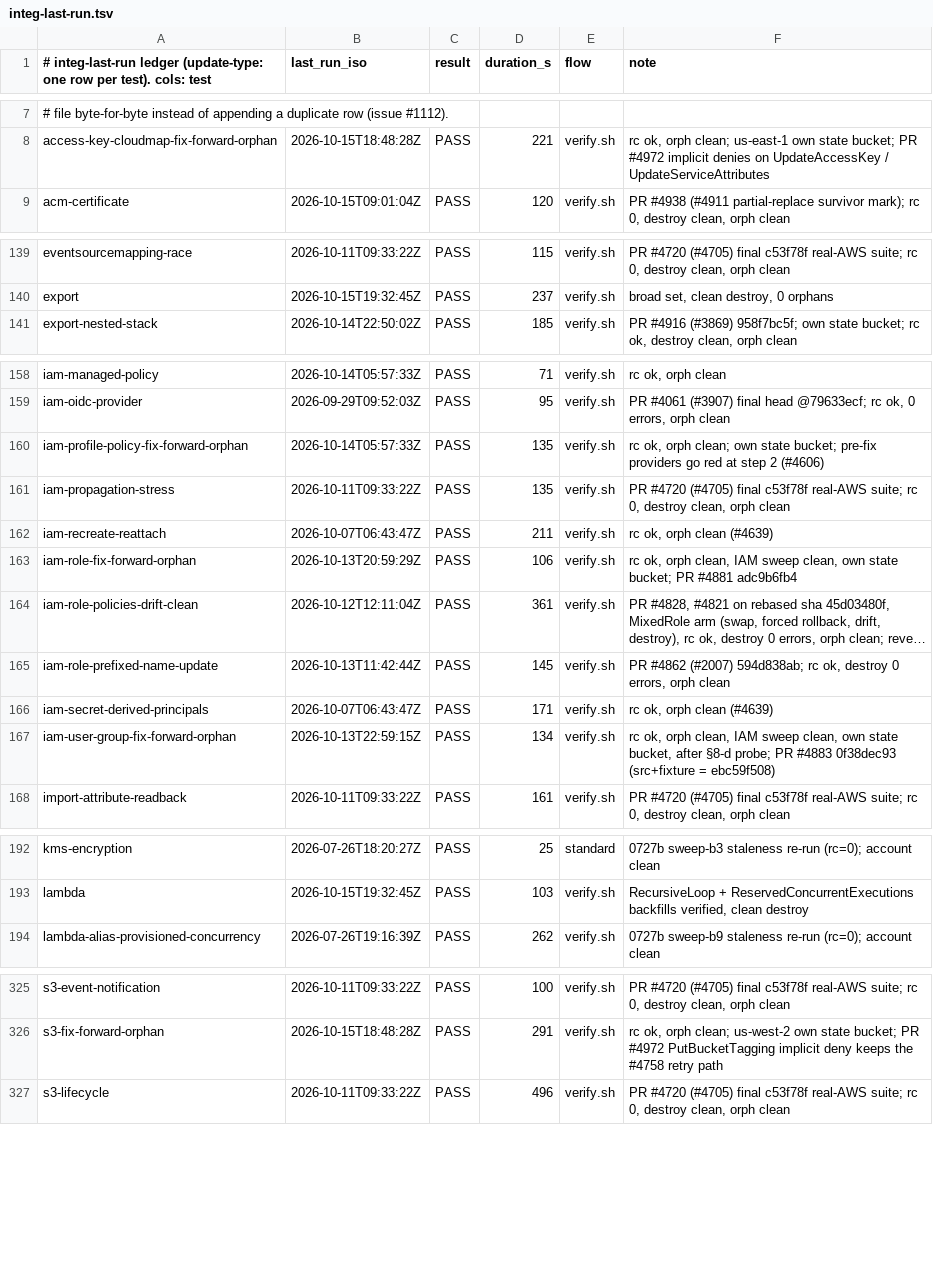
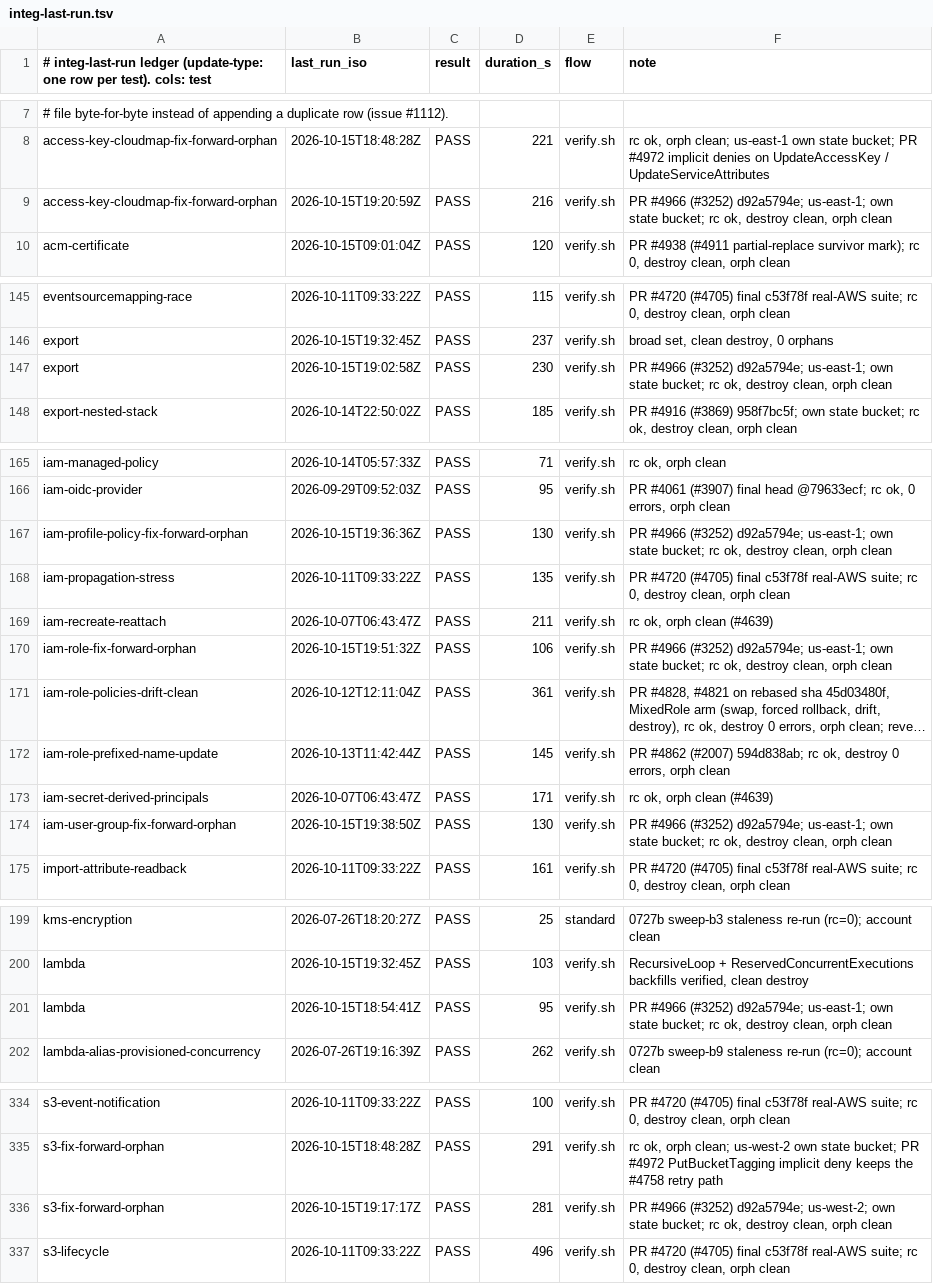
Before and after one commit to cm-suzuki-ryo/cdkd, a TSV file: docs/_generated/integ-last-run.tsv, drawn as a sheet; only a part is shown, gaps mark what is left out; long unchanged cells end in …; addresses are those after the commit; the diff covers the shown part only; the diff names each change by its address in the sheet, - before the commit and + after, or states it on an @@ line.

```diff
--- a/docs/_generated/integ-last-run.tsv
+++ b/docs/_generated/integ-last-run.tsv
+row 9: access-key-cloudmap-fix-forward-orphan | 2026-10-15T19:20:59Z | PASS | 216 | verify.sh | PR #4966 (#3252) d92a5794e; us-east-1; own state bucket; rc ok, destroy clean, orph clean
+row 147: export | 2026-10-15T19:02:58Z | PASS | 230 | verify.sh | PR #4966 (#3252) d92a5794e; us-east-1; own state bucket; rc ok, destroy clean, orph clean
-B167 (last_run_iso): 2026-10-14T05:57:33Z
+B167 (last_run_iso): 2026-10-15T19:36:36Z
-D167 (duration_s): 135
+D167 (duration_s): 130
-F167 (note): rc ok, orph clean; own state bucket; pre-fix providers go red at step 2 (#4606)
+F167 (note): PR #4966 (#3252) d92a5794e; us-east-1; own state bucket; rc ok, destroy clean, orph clean
-B170 (last_run_iso): 2026-10-13T20:59:29Z
+B170 (last_run_iso): 2026-10-15T19:51:32Z
-F170 (note): rc ok, orph clean, IAM sweep clean, own state bucket; PR #4881 adc9b6fb4
+F170 (note): PR #4966 (#3252) d92a5794e; us-east-1; own state bucket; rc ok, destroy clean, orph clean
-B174 (last_run_iso): 2026-10-13T22:59:15Z
+B174 (last_run_iso): 2026-10-15T19:38:50Z
-D174 (duration_s): 134
+D174 (duration_s): 130
-F174 (note): rc ok, orph clean, IAM sweep clean, own state bucket, after §8-d probe; PR #4883 0f38dec93 (src+fixture = ebc59f508)
+F174 (note): PR #4966 (#3252) d92a5794e; us-east-1; own state bucket; rc ok, destroy clean, orph clean
+row 201: lambda | 2026-10-15T18:54:41Z | PASS | 95 | verify.sh | PR #4966 (#3252) d92a5794e; us-east-1; own state bucket; rc ok, destroy clean, orph clean
+row 336: s3-fix-forward-orphan | 2026-10-15T19:17:17Z | PASS | 281 | verify.sh | PR #4966 (#3252) d92a5794e; us-west-2; own state bucket; rc ok, destroy clean, orph clean
```
Also changed, not shown: 6 added rows and 42 edited cells elsewhere in this file.
